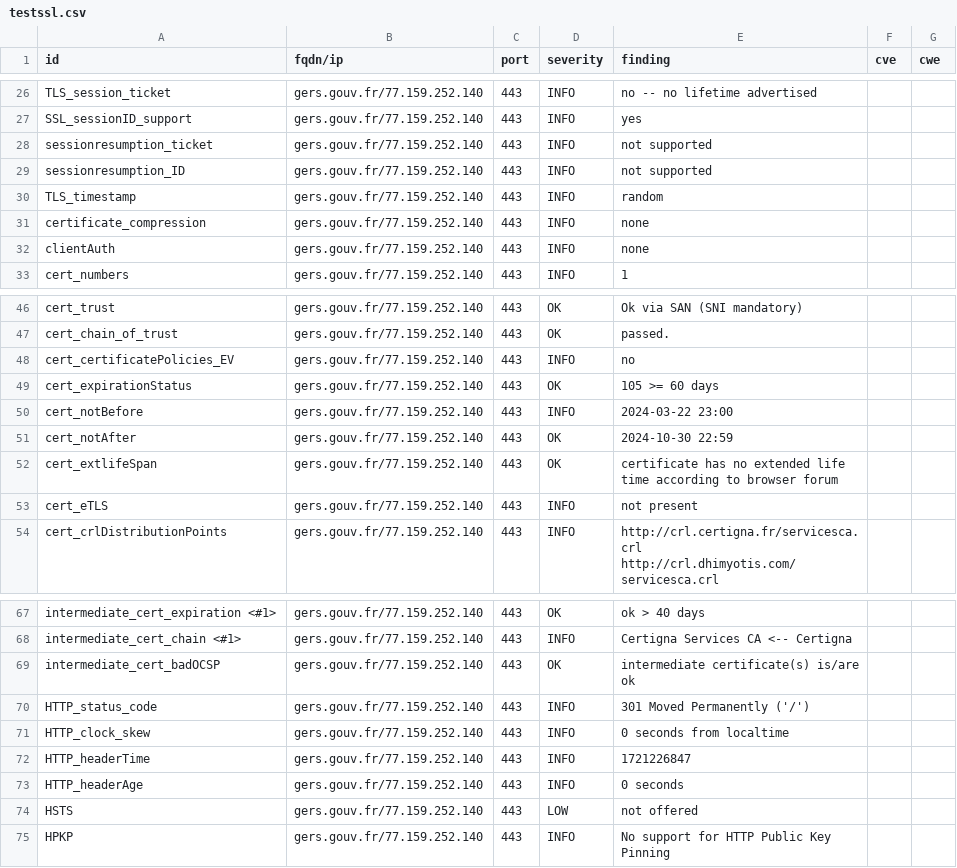
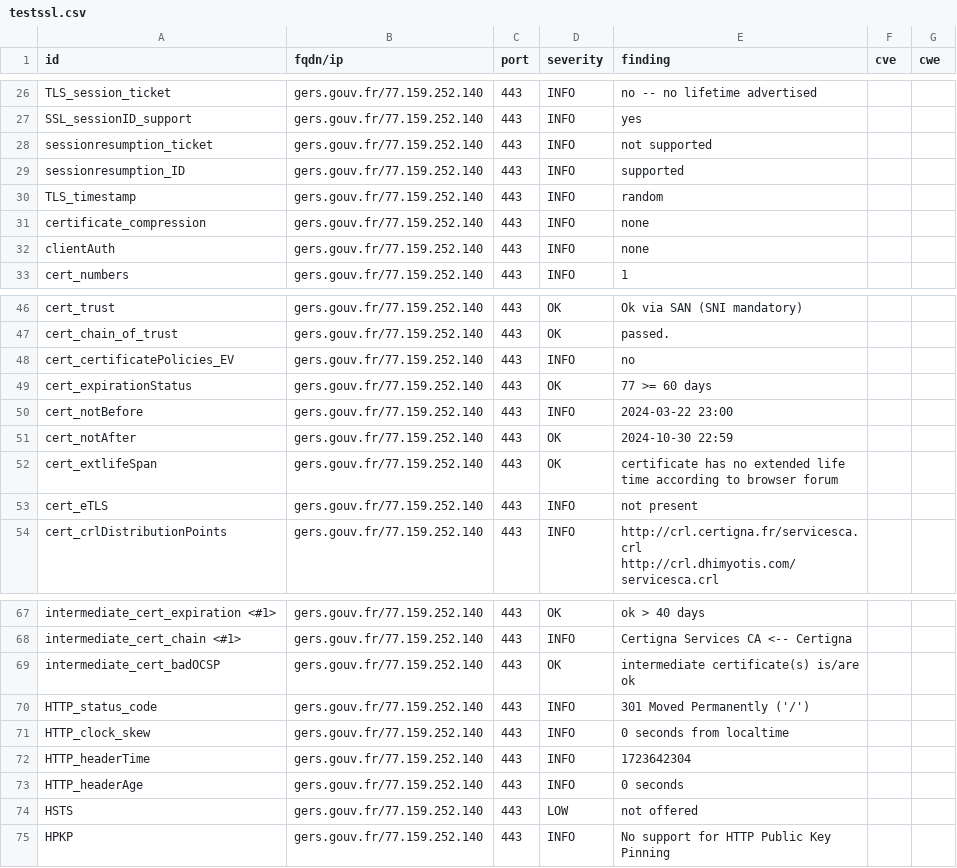
Before and after one commit to GKO-org/dashlordPrd5, a CSV file: results/aHR0cHM6Ly9nZXJzLmdvdXYuZnI=/testssl.csv, drawn as a sheet; only a part is shown, gaps mark what is left out.

```diff
--- a/results/aHR0cHM6Ly9nZXJzLmdvdXYuZnI=/testssl.csv
+++ b/results/aHR0cHM6Ly9nZXJzLmdvdXYuZnI=/testssl.csv
@@ -28,3 +28,3 @@
 "sessionresumption_ticket","gers.gouv.fr/77.159.252.140","443","INFO","not supported","",""
-"sessionresumption_ID","gers.gouv.fr/77.159.252.140","443","INFO","not supported","",""
+"sessionresumption_ID","gers.gouv.fr/77.159.252.140","443","INFO","supported","",""
 "TLS_timestamp","gers.gouv.fr/77.159.252.140","443","INFO","random","",""
@@ -48,3 +48,3 @@
 "cert_certificatePolicies_EV","gers.gouv.fr/77.159.252.140","443","INFO","no","",""
-"cert_expirationStatus","gers.gouv.fr/77.159.252.140","443","OK","105 >= 60 days","",""
+"cert_expirationStatus","gers.gouv.fr/77.159.252.140","443","OK","77 >= 60 days","",""
 "cert_notBefore","gers.gouv.fr/77.159.252.140","443","INFO","2024-03-22 23:00","",""
@@ -71,3 +71,3 @@
 "HTTP_clock_skew","gers.gouv.fr/77.159.252.140","443","INFO","0 seconds from localtime","",""
-"HTTP_headerTime","gers.gouv.fr/77.159.252.140","443","INFO","1721226847","",""
+"HTTP_headerTime","gers.gouv.fr/77.159.252.140","443","INFO","1723642304","",""
 "HTTP_headerAge","gers.gouv.fr/77.159.252.140","443","INFO","0 seconds","",""
```
Also changed, not shown: 11 other files.
